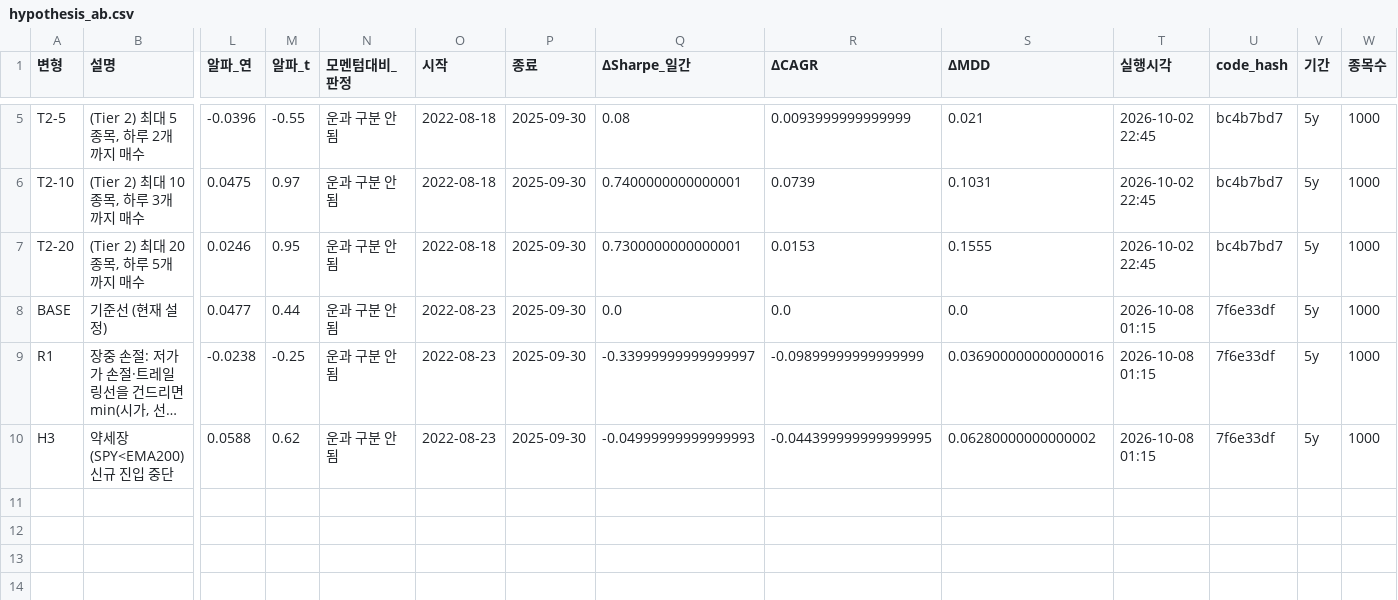
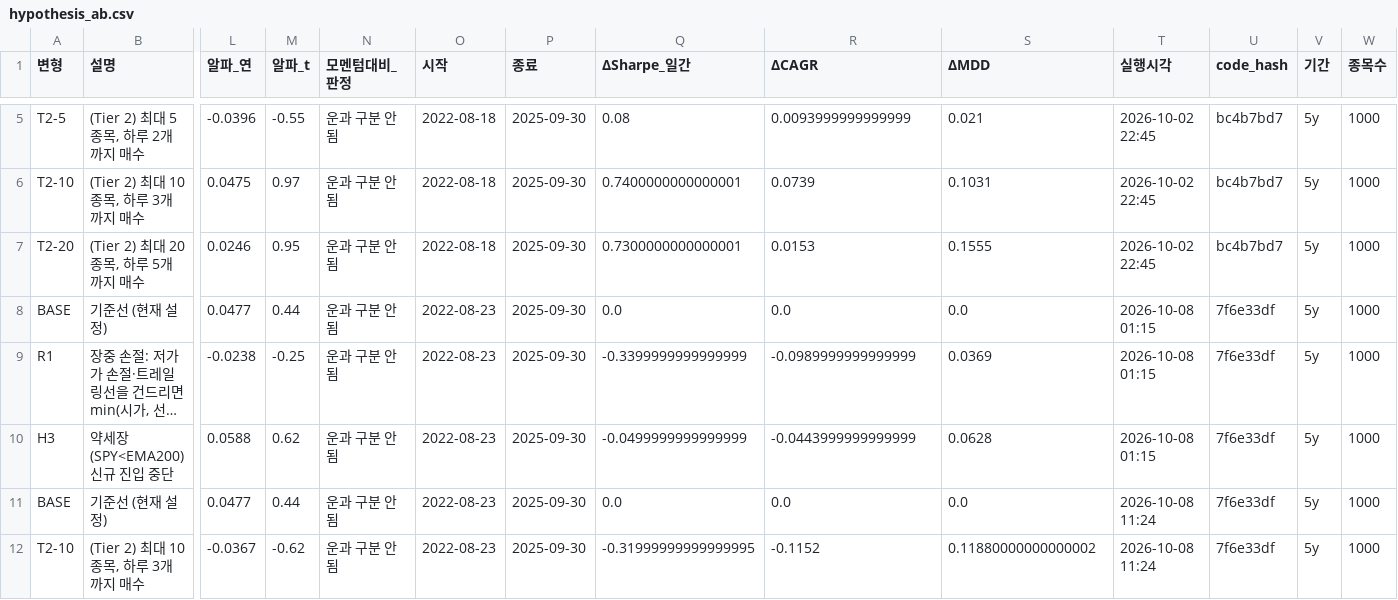
Before and after one commit to sean-ccho/Project_1, a CSV file: output/hypothesis_ab.csv, drawn as a sheet; only a part is shown, gaps mark what is left out; long unchanged cells end in …; rows hold the shown columns only; the diff names each change by its address in the sheet, - before the commit and + after, or states it on an @@ line.

```diff
--- a/output/hypothesis_ab.csv
+++ b/output/hypothesis_ab.csv
-Q9 (ΔSharpe_일간): -0.33999999999999997
+Q9 (ΔSharpe_일간): -0.3399999999999999
-R9 (ΔCAGR): -0.09899999999999999
+R9 (ΔCAGR): -0.0989999999999999
-S9 (ΔMDD): 0.036900000000000016
+S9 (ΔMDD): 0.0369
-Q10 (ΔSharpe_일간): -0.04999999999999993
+Q10 (ΔSharpe_일간): -0.0499999999999999
-R10 (ΔCAGR): -0.044399999999999995
+R10 (ΔCAGR): -0.0443999999999999
-S10 (ΔMDD): 0.06280000000000002
+S10 (ΔMDD): 0.0628
+row 11: BASE | 기준선 (현재 설정) | 0.0477 | 0.44 | 운과 구분 안 됨 | 2022-08-23 | 2025-09-30 | 0.0 | 0.0 | 0.0 | 2026-10-08 11:24 | 7f6e33df | 5y | 1000
+row 12: T2-10 | (Tier 2) 최대 10종목, 하루 3개까지 매수 | -0.0367 | -0.62 | 운과 구분 안 됨 | 2022-08-23 | 2025-09-30 | -0.31999999999999995 | -0.1152 | 0.11880000000000002 | 2026-10-08 11:24 | 7f6e33df | 5y | 1000
```
Also changed, not shown: docs/quant_improvement/tier3/TRIAL_LOG.csv, 14 other files.
